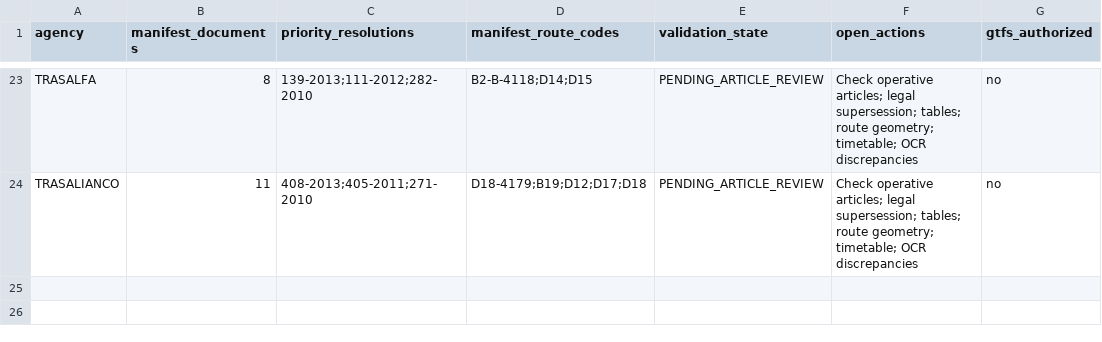
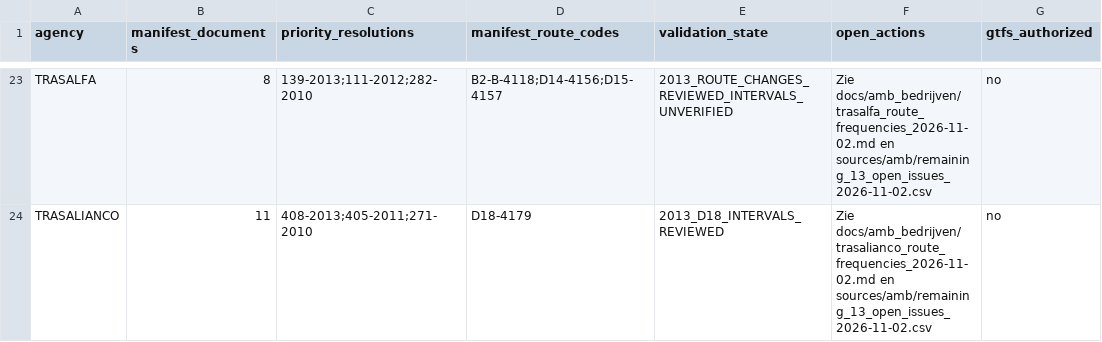
Before and after one commit to ColombiaTransit/gtfs-barranquilla-urbanas, a CSV file: sources/amb/company_completion_backlog_2026-11-02.csv, drawn as a sheet; only a part is shown, gaps mark what is left out; the diff covers the shown part only; the diff names each change by its address in the sheet, - before the commit and + after, or states it on an @@ line.

Commit message:
research: update all 13 remaining operator statuses and link outstanding legal and operations checks

```diff
--- a/sources/amb/company_completion_backlog_2026-11-02.csv
+++ b/sources/amb/company_completion_backlog_2026-11-02.csv
-D23 (manifest_route_codes): B2-B-4118;D14;D15
+D23 (manifest_route_codes): B2-B-4118;D14-4156;D15-4157
-E23 (validation_state): PENDING_ARTICLE_REVIEW
+E23 (validation_state): 2013_ROUTE_CHANGES_REVIEWED_INTERVALS_UNVERIFIED
-F23 (open_actions): Check operative articles; legal supersession; tables; route geometry; timetable; OCR discrepancies
+F23 (open_actions): Zie docs/amb_bedrijven/trasalfa_route_frequencies_2026-11-02.md en sources/amb/remaining_13_open_issues_2026-11-02.csv
-D24 (manifest_route_codes): D18-4179;B19;D12;D17;D18
+D24 (manifest_route_codes): D18-4179
-E24 (validation_state): PENDING_ARTICLE_REVIEW
+E24 (validation_state): 2013_D18_INTERVALS_REVIEWED
-F24 (open_actions): Check operative articles; legal supersession; tables; route geometry; timetable; OCR discrepancies
+F24 (open_actions): Zie docs/amb_bedrijven/trasalianco_route_frequencies_2026-11-02.md en sources/amb/remaining_13_open_issues_2026-11-02.csv
```
Also changed, not shown: 33 edited cells elsewhere in this file.
